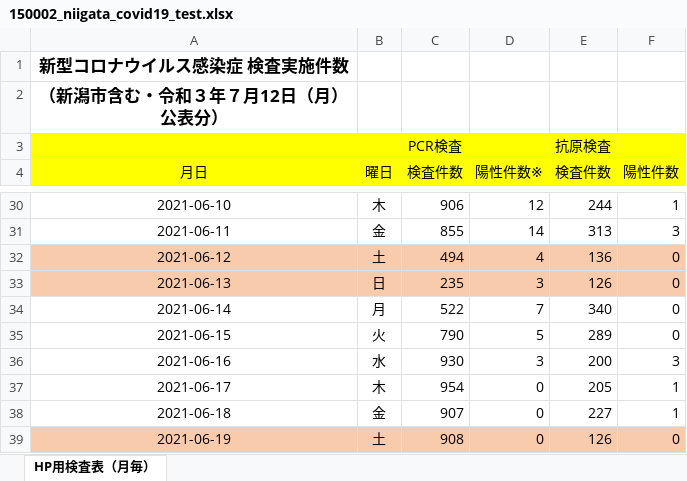
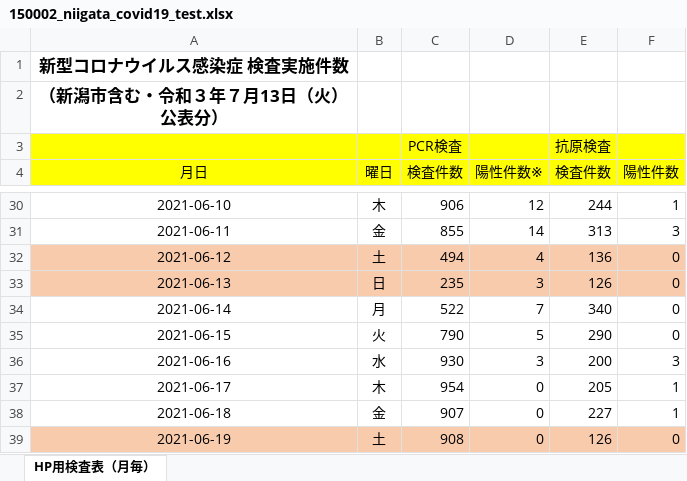
Before and after one commit to CodeForNiigata/covid19-data-niigata, an Excel workbook: dist/xlsx/150002_niigata_covid19_test.xlsx, sheet HP用検査表（月毎）, drawn as a sheet; only a part is shown, gaps mark what is left out; values as stored, in another font and other column widths than the file's, no borders; the diff covers the shown part only; the diff names each change by its address in the sheet, - before the commit and + after, or states it on an @@ line.

```diff
--- a/dist/xlsx/150002_niigata_covid19_test.xlsx (sheet HP用検査表（月毎）)
+++ b/dist/xlsx/150002_niigata_covid19_test.xlsx (sheet HP用検査表（月毎）)
-A2 (月日): （新潟市含む・令和３年７月12日（月）公表分）
+A2 (月日): （新潟市含む・令和３年７月13日（火）公表分）
-E35 (検査件数): 289
+E35 (検査件数): 290
```
Also changed, not shown: 1 added row and 22 edited cells elsewhere in this sheet, formulas that keep their value, 10 other files.
